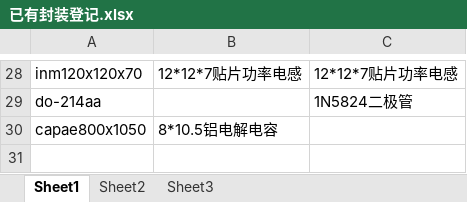
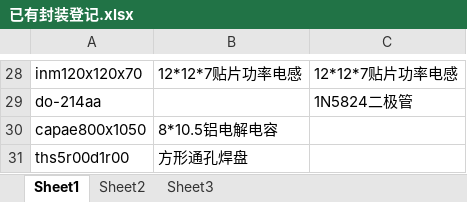
Before and after one commit to ssicss/AllegroLib, an Excel workbook: PSMLib/已有封装登记.xlsx, sheet Sheet1, drawn as a sheet; only a part is shown, gaps mark what is left out; values as stored, in another font and other column widths than the file's, no borders; the diff names each change by its address in the sheet, - before the commit and + after, or states it on an @@ line.

```diff
--- a/PSMLib/已有封装登记.xlsx (sheet Sheet1)
+++ b/PSMLib/已有封装登记.xlsx (sheet Sheet1)
+row 31: ths5r00d1r00 | 方形通孔焊盘
```
Also changed, not shown: 8 other files.
